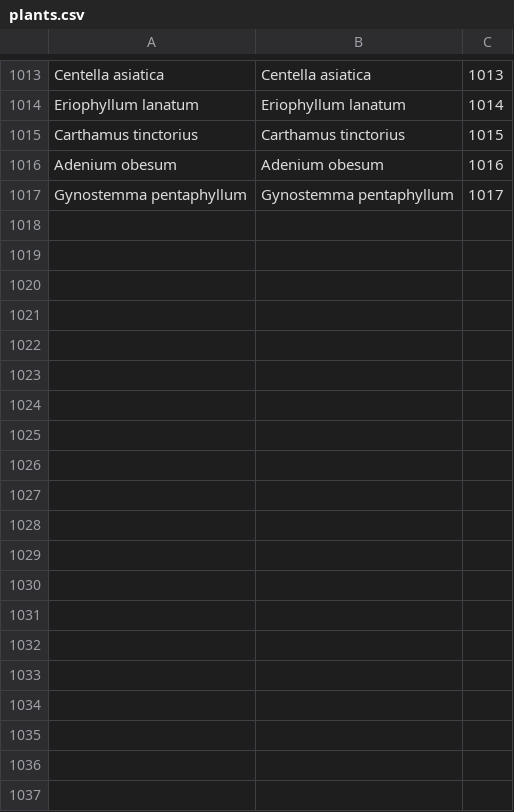
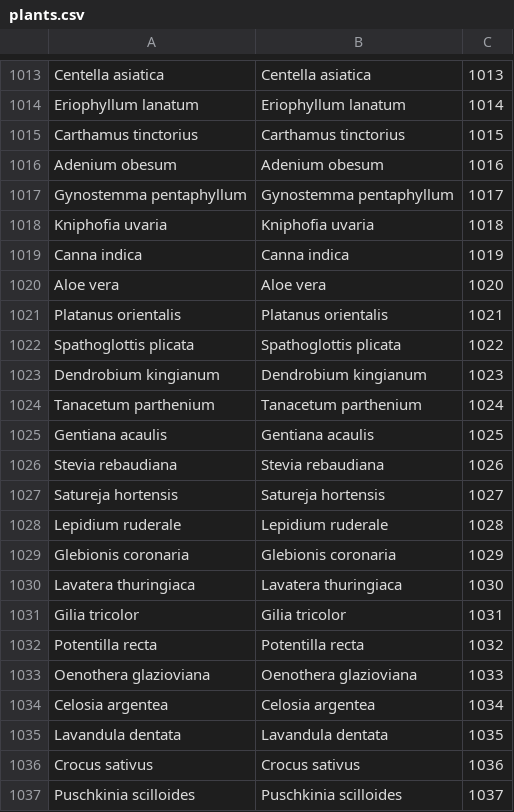
Before and after one commit to benadrasni/abherbs, a CSV file: backend/txt/plants.csv, drawn as a sheet; only a part is shown, gaps mark what is left out; the diff covers the shown part only.

Commit message:
new plants

```diff
--- a/backend/txt/plants.csv
+++ b/backend/txt/plants.csv
@@ -1017 +1017,21 @@ Adenium obesum;Adenium obesum;1016
 Gynostemma pentaphyllum;Gynostemma pentaphyllum;1017
+Kniphofia uvaria;Kniphofia uvaria;1018
+Canna indica;Canna indica;1019
+Aloe vera;Aloe vera;1020
+Platanus orientalis;Platanus orientalis;1021
+Spathoglottis plicata;Spathoglottis plicata;1022
+Dendrobium kingianum;Dendrobium kingianum;1023
+Tanacetum parthenium;Tanacetum parthenium;1024
+Gentiana acaulis;Gentiana acaulis;1025
+Stevia rebaudiana;Stevia rebaudiana;1026
+Satureja hortensis;Satureja hortensis;1027
+Lepidium ruderale;Lepidium ruderale;1028
+Glebionis coronaria;Glebionis coronaria;1029
+Lavatera thuringiaca;Lavatera thuringiaca;1030
+Gilia tricolor;Gilia tricolor;1031
+Potentilla recta;Potentilla recta;1032
+Oenothera glazioviana;Oenothera glazioviana;1033
+Celosia argentea;Celosia argentea;1034
+Lavandula dentata;Lavandula dentata;1035
+Crocus sativus;Crocus sativus;1036
+Puschkinia scilloides;Puschkinia scilloides;1037
```
Also changed, not shown: 22 added rows elsewhere in this file, 39 other files.
